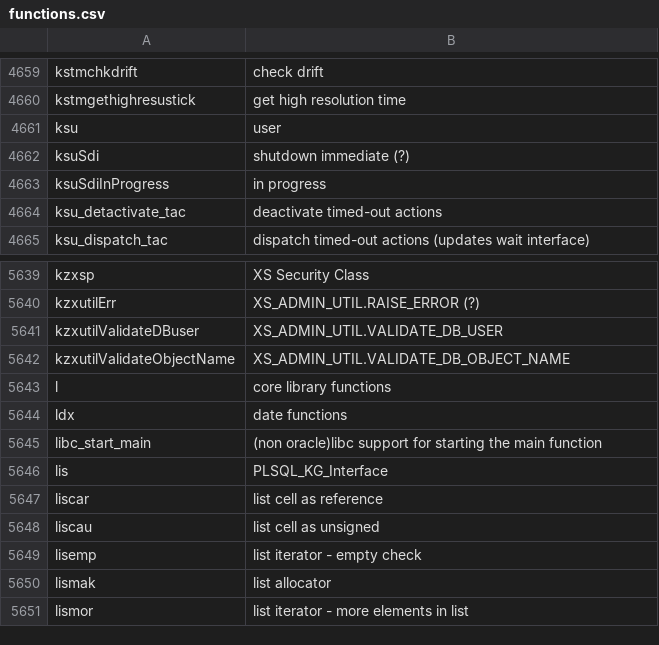
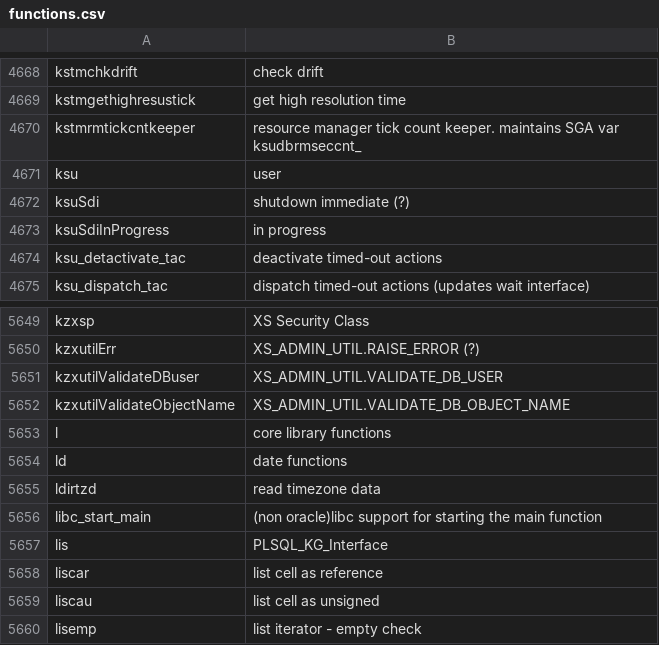
Before and after one commit to skoehler-soocs/ora_db_func_anno, a CSV file: functions.csv, drawn as a sheet; only a part is shown, gaps mark what is left out; the shorter side is filled out with more unchanged rows; the diff covers the shown part only.

Commit message:
mainly timezone stuff

```diff
--- a/functions.csv
+++ b/functions.csv
@@ -4660,2 +4669,3 @@ kstmchkdrift|check drift
 kstmgethighresustick|get high resolution time
+kstmrmtickcntkeeper|resource manager tick count keeper. maintains SGA var ksudbrmseccnt_
 ksu|user
@@ -5643,3 +5653,4 @@ kzxutilValidateObjectName|XS_ADMIN_UTIL.VALIDATE_DB_OBJECT_NAME
 l|core library functions
-ldx|date functions
+ld|date functions
+ldirtzd|read timezone data
 libc_start_main|(non oracle)libc support for starting the main function
```
Also changed, not shown: 13 added rows elsewhere in this file.
